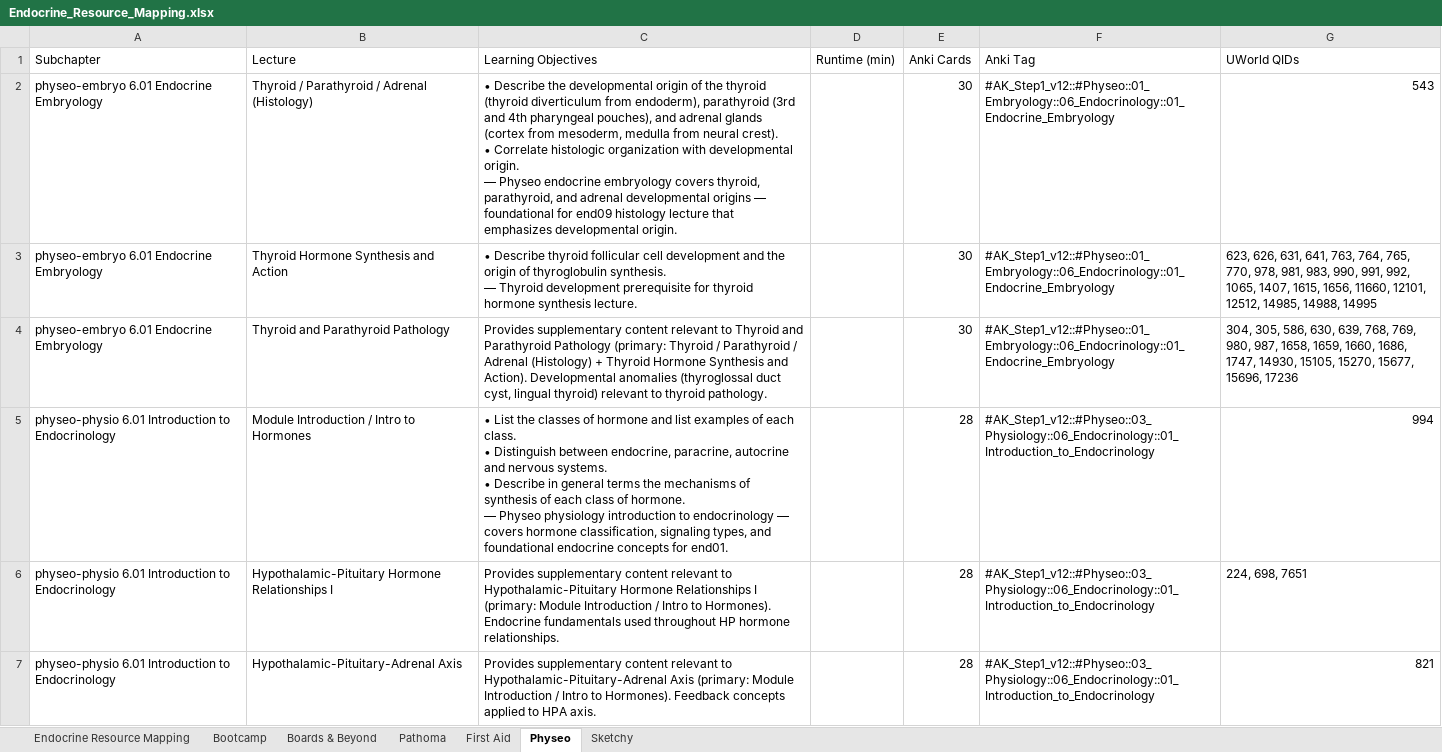
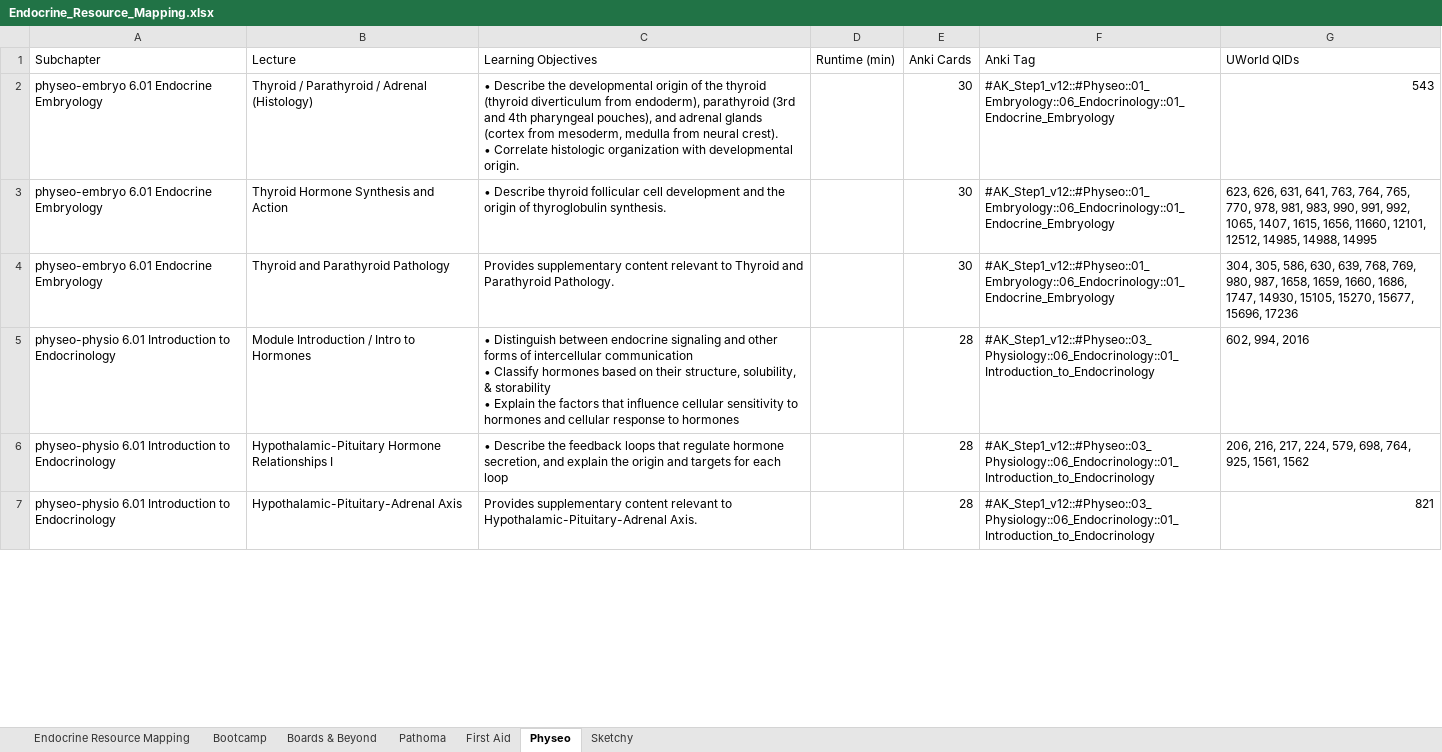
Before and after one commit to strettyit10/Block4-Endocrine, an Excel workbook: resource-mapping/Endocrine_Resource_Mapping.xlsx, sheet Physeo, drawn as a sheet; only a part is shown; values as stored, in another font and other column widths than the file's, no cell formats; ↵ is a line break in a cell; the diff covers the shown part only; the diff names each change by its address in the sheet, - before the commit and + after, or states it on an @@ line.

```diff
--- a/resource-mapping/Endocrine_Resource_Mapping.xlsx (sheet Physeo)
+++ b/resource-mapping/Endocrine_Resource_Mapping.xlsx (sheet Physeo)
-C2 (Learning Objectives): …developmental origin. ↵ — Physeo endocrine embryology covers thyroid, parathyroid, and adrenal developmental origins — foundational for end09 histology lecture that emphasizes developmental origin.
+C2 (Learning Objectives): …developmental origin.
-C3 (Learning Objectives): …thyroglobulin synthesis. ↵ — Thyroid development prerequisite for thyroid hormone synthesis lecture.
+C3 (Learning Objectives): …thyroglobulin synthesis.
-C4 (Learning Objectives): …and Parathyroid Pathology (primary: Thyroid / Parathyroid / Adrenal (Histology) + Thyroid Hormone Synthesis and Action). Developmental anomalies (thyroglossal duct cyst, lingual thyroid) relevant to thyroid pathology.
+C4 (Learning Objectives): …and Parathyroid Pathology.
-C5 (Learning Objectives): • List the classes of hormone and list examples of each class. ↵ • Distinguish between endocrine, paracrine, autocrine and nervous systems. ↵ • Describe in general terms the mechanisms of synthesis of each class of hormone. ↵ — Physeo physiology introduction to endocrinology — covers hormone classification, signaling types, and foundational endocrine concepts for end01.
+C5 (Learning Objectives): • Distinguish between endocrine signaling and other forms of intercellular communication ↵ • Classify hormones based on their structure, solubility, & storability ↵ • Explain the factors that influence cellular sensitivity to hormones and cellular response to hormones
-G5 (UWorld QIDs): 994
+G5 (UWorld QIDs): 602, 994, 2016
-C6 (Learning Objectives): Provides supplementary content relevant to Hypothalamic-Pituitary Hormone Relationships I (primary: Module Introduction / Intro to Hormones). Endocrine fundamentals used throughout HP hormone relationships.
+C6 (Learning Objectives): • Describe the feedback loops that regulate hormone secretion, and explain the origin and targets for each loop
-G6 (UWorld QIDs): 224, 698, 7651
+G6 (UWorld QIDs): 206, 216, 217, 224, 579, 698, 764, 925, 1561, 1562
-C7 (Learning Objectives): …to Hypothalamic-Pituitary-Adrenal Axis (primary: Module Introduction / Intro to Hormones). Feedback concepts applied to HPA axis.
+C7 (Learning Objectives): …to Hypothalamic-Pituitary-Adrenal Axis.
```
Also changed, not shown: other rows of this sheet, sheet Bootcamp, sheet First Aid, sheet Boards & Beyond, sheet Sketchy, sheet Pathoma, sheet Endocrine Resource Mapping, cell formats, resource-mapping/HoyaDocs-UWorld-QID-Mapping.xlsx.
